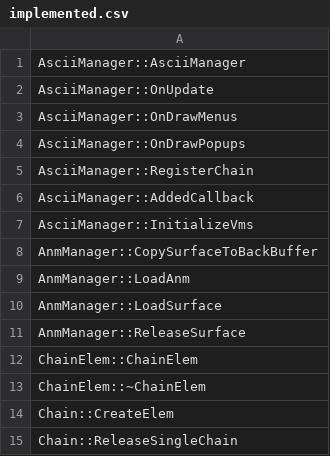
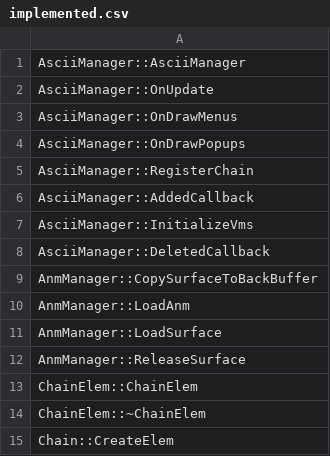
Before and after one commit to happyhavoc/th06, a CSV file: config/implemented.csv, drawn as a sheet; only a part is shown; the shorter side is filled out with more unchanged rows.

Commit message:
Implement AsciiManager::DeletedCallback

```diff
--- a/config/implemented.csv
+++ b/config/implemented.csv
@@ -7,2 +7,3 @@ AsciiManager::AddedCallback
 AsciiManager::InitializeVms
+AsciiManager::DeletedCallback
 AnmManager::CopySurfaceToBackBuffer
```
Also changed, not shown: 3 other files.
